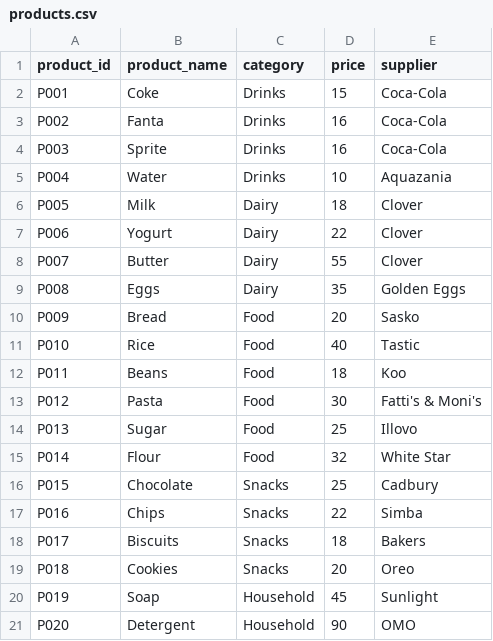
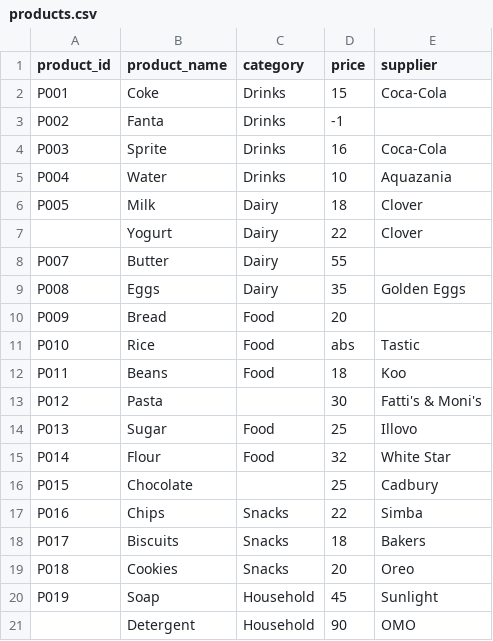
Before and after one commit to moshifa10/retail-data-warehouse, a CSV file: data/raw/products.csv, drawn as a sheet.

```diff
--- a/data/raw/products.csv
+++ b/data/raw/products.csv
@@ -2,3 +2,3 @@ product_id,product_name,category,price,supplier
 P001,Coke,Drinks,15,Coca-Cola
-P002,Fanta,Drinks,16,Coca-Cola
+P002,Fanta,Drinks,-1,
 P003,Sprite,Drinks,16,Coca-Cola
@@ -6,12 +6,12 @@ P004,Water,Drinks,10,Aquazania
 P005,Milk,Dairy,18,Clover
-P006,Yogurt,Dairy,22,Clover
-P007,Butter,Dairy,55,Clover
+,Yogurt,Dairy,22,Clover
+P007,Butter,Dairy,55,
 P008,Eggs,Dairy,35,Golden Eggs
-P009,Bread,Food,20,Sasko
-P010,Rice,Food,40,Tastic
+P009,Bread,Food,20,
+P010,Rice,Food,abs,Tastic
 P011,Beans,Food,18,Koo
-P012,Pasta,Food,30,Fatti's & Moni's
+P012,Pasta,,30,Fatti's & Moni's
 P013,Sugar,Food,25,Illovo
 P014,Flour,Food,32,White Star
-P015,Chocolate,Snacks,25,Cadbury
+P015,Chocolate,,25,Cadbury
 P016,Chips,Snacks,22,Simba
@@ -20,2 +20,2 @@ P018,Cookies,Snacks,20,Oreo
 P019,Soap,Household,45,Sunlight
-P020,Detergent,Household,90,OMO
+,Detergent,Household,90,OMO
```
Also changed, not shown: data/processed/valid_customers.csv, data/raw/customers.csv, 8 other files.
